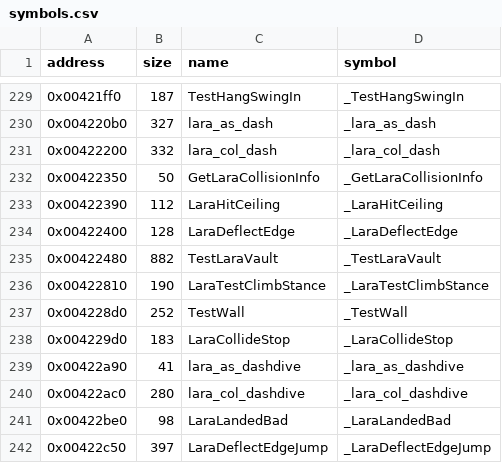
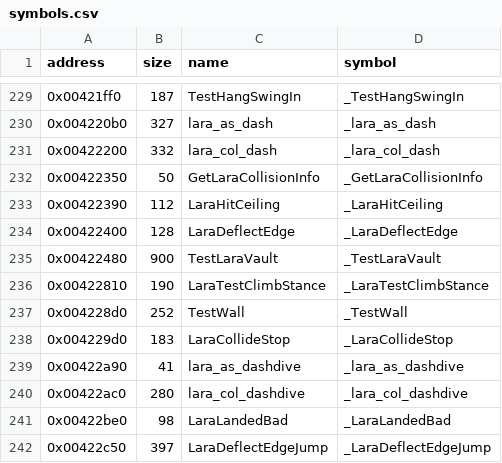
Before and after one commit to LostArtefacts/tr04, a CSV file: config/symbols.csv, drawn as a sheet; only a part is shown, gaps mark what is left out.

```diff
--- a/config/symbols.csv
+++ b/config/symbols.csv
@@ -234,3 +234,3 @@ address,size,name,symbol
 0x00422400,128,LaraDeflectEdge,_LaraDeflectEdge
-0x00422480,882,TestLaraVault,_TestLaraVault
+0x00422480,900,TestLaraVault,_TestLaraVault
 0x00422810,190,LaraTestClimbStance,_LaraTestClimbStance
```
Also changed, not shown: 4 other files.
